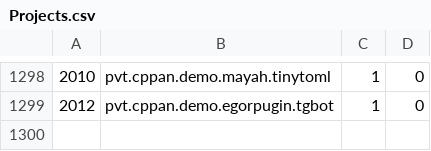
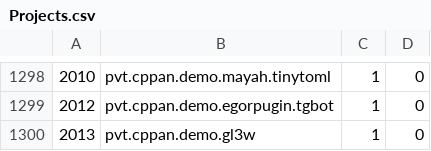
Before and after one commit to cppan/database, a CSV file: Projects.csv, drawn as a sheet; only a part is shown, gaps mark what is left out; the diff names each change by its address in the sheet, - before the commit and + after, or states it on an @@ line.

```diff
--- a/Projects.csv
+++ b/Projects.csv
+row 1300: 2013 | pvt.cppan.demo.gl3w | 1 | 0
```
Also changed, not shown: ProjectVersionDependencies.csv, ProjectVersions.csv, 1 other file.
